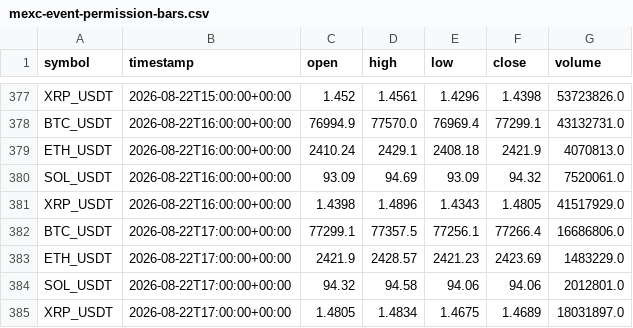
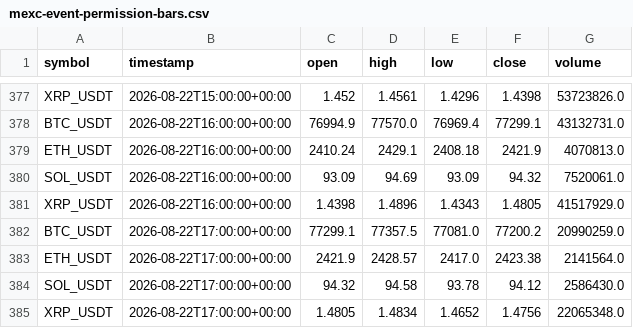
Before and after one commit to crypto-hypothesis-lab/crypto-simulator, a CSV file: data/paper-event/mexc-event-permission-bars.csv, drawn as a sheet; only a part is shown, gaps mark what is left out.

```diff
--- a/data/paper-event/mexc-event-permission-bars.csv
+++ b/data/paper-event/mexc-event-permission-bars.csv
@@ -381,5 +381,5 @@ SOL_USDT,2026-08-22T16:00:00+00:00,93.09,94.69,93.09,94.32,7520061.0
 XRP_USDT,2026-08-22T16:00:00+00:00,1.4398,1.4896,1.4343,1.4805,41517929.0
-BTC_USDT,2026-08-22T17:00:00+00:00,77299.1,77357.5,77256.1,77266.4,16686806.0
-ETH_USDT,2026-08-22T17:00:00+00:00,2421.9,2428.57,2421.23,2423.69,1483229.0
-SOL_USDT,2026-08-22T17:00:00+00:00,94.32,94.58,94.06,94.06,2012801.0
-XRP_USDT,2026-08-22T17:00:00+00:00,1.4805,1.4834,1.4675,1.4689,18031897.0
+BTC_USDT,2026-08-22T17:00:00+00:00,77299.1,77357.5,77081.0,77200.2,20990259.0
+ETH_USDT,2026-08-22T17:00:00+00:00,2421.9,2428.57,2417.0,2423.38,2141564.0
+SOL_USDT,2026-08-22T17:00:00+00:00,94.32,94.58,93.78,94.12,2586430.0
+XRP_USDT,2026-08-22T17:00:00+00:00,1.4805,1.4834,1.4652,1.4756,22065348.0
```
Also changed, not shown: data/paper-event/bitbank-event-permission-bars.csv, data/paper-event/hyperliquid-event-permission-bars.csv, 3 other files.
